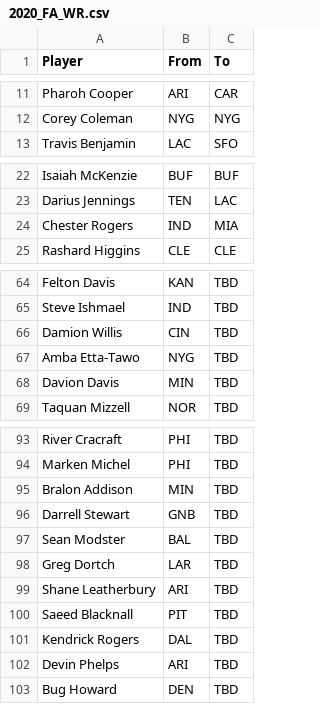
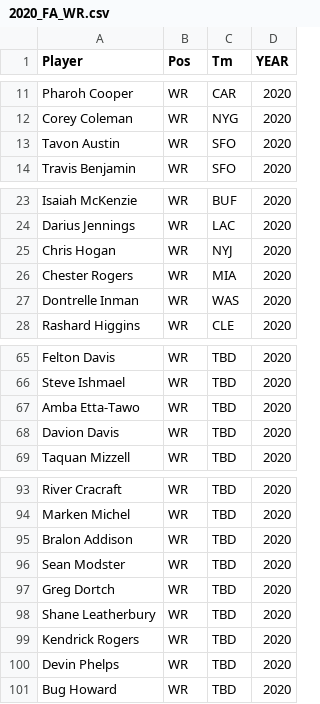
Before and after one commit to tevans-barton/WRSecondYearJumps, a CSV file: data/upload/2020_FA_WR.csv, drawn as a sheet; only a part is shown, gaps mark what is left out; removed rows and columns are numbered as before the commit, all else as after; the diff covers the shown part only; the diff names each change by its address in the sheet, - before the commit and + after, or states it on an @@ line.

Commit message:
Rewrote cleaning code to add in more features (share and share difference columns)

```diff
--- a/data/upload/2020_FA_WR.csv
+++ b/data/upload/2020_FA_WR.csv
-column B (From), rows 11-13: ARI | NYG | LAC; rows 22-25: BUF | TEN | IND | CLE; rows 64-65: KAN | IND; rows 67-69: NYG | MIN | NOR; rows 93-95: PHI | PHI | MIN; rows 97-99: BAL | LAR | ARI; rows 101-103: DAL | ARI | DEN
+column B (Pos), rows 11-12: WR | WR; row 14: WR; rows 23-24: WR | WR; row 26: WR; row 28: WR; rows 65-69: all WR; rows 93-101: all WR
+column D (YEAR), rows 11-12: 2020 | 2020; row 14: 2020; rows 23-24: 2020 | 2020; row 26: 2020; row 28: 2020; rows 65-69: all 2020; rows 93-101: all 2020
-C1: To
+C1: Tm
@@ row 42 moved to row 13: Tavon Austin @@
@@ row 41 moved to row 25: Chris Hogan @@
@@ row 44 moved to row 27: Dontrelle Inman @@
-row 66: Damion Willis | CIN | TBD
-row 96: Darrell Stewart | GNB | TBD
-row 100: Saeed Blacknall | PIT | TBD
```
Also changed, not shown: 2 added rows and 2 moved rows elsewhere in this file, 6 other files.
